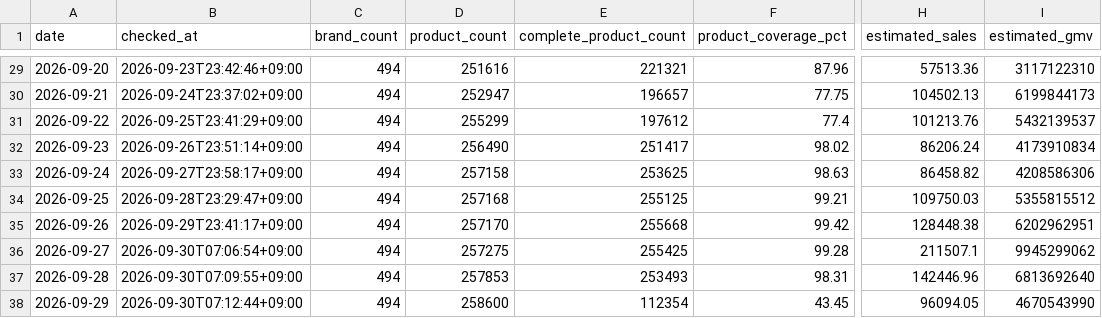
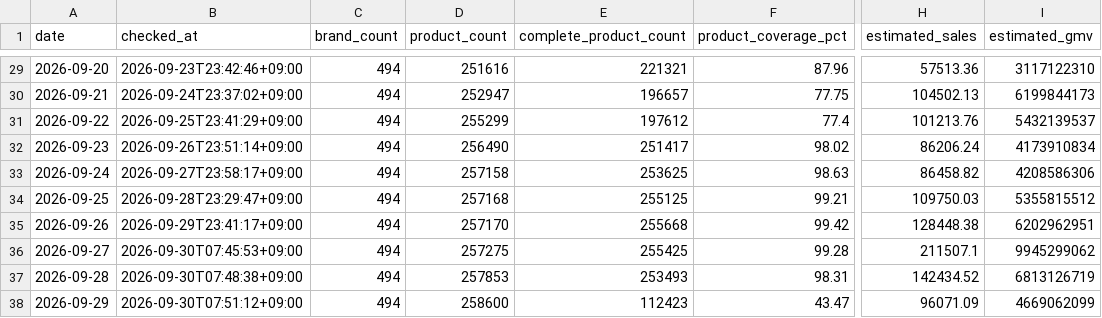
Before and after one commit to kwj-lab/-, a CSV file: musinsa_calendar_summary.csv, drawn as a sheet; only a part is shown, gaps mark what is left out; the diff names each change by its address in the sheet, - before the commit and + after, or states it on an @@ line.

```diff
--- a/musinsa_calendar_summary.csv
+++ b/musinsa_calendar_summary.csv
-B36 (checked_at): 2026-09-30T07:06:54+09:00
+B36 (checked_at): 2026-09-30T07:45:53+09:00
-B37 (checked_at): 2026-09-30T07:09:55+09:00
+B37 (checked_at): 2026-09-30T07:48:38+09:00
-H37 (estimated_sales): 142446.96
+H37 (estimated_sales): 142434.52
-I37 (estimated_gmv): 6813692640
+I37 (estimated_gmv): 6813126719
-B38 (checked_at): 2026-09-30T07:12:44+09:00
+B38 (checked_at): 2026-09-30T07:51:12+09:00
-E38 (complete_product_count): 112354
+E38 (complete_product_count): 112423
-F38 (product_coverage_pct): 43.45
+F38 (product_coverage_pct): 43.47
-H38 (estimated_sales): 96094.05
+H38 (estimated_sales): 96071.09
-I38 (estimated_gmv): 4670543990
+I38 (estimated_gmv): 4669062099
```
Also changed, not shown: 2 other files.
